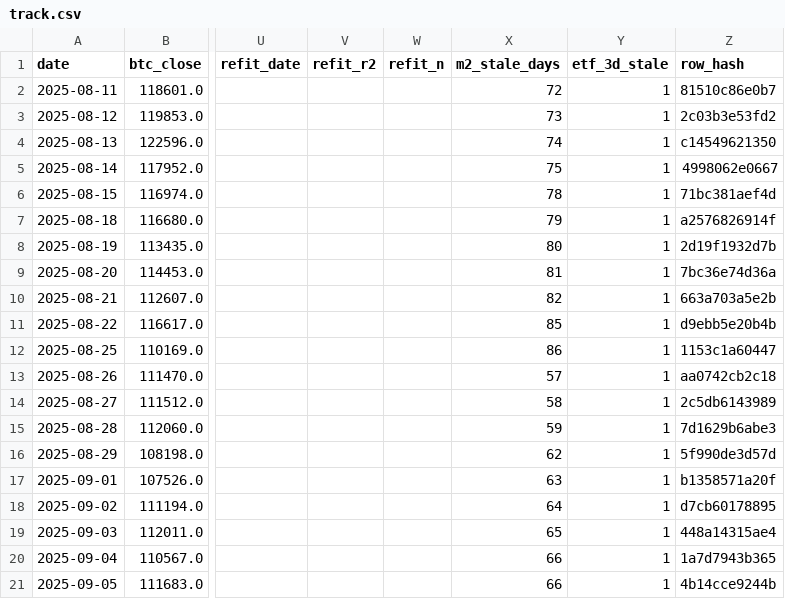
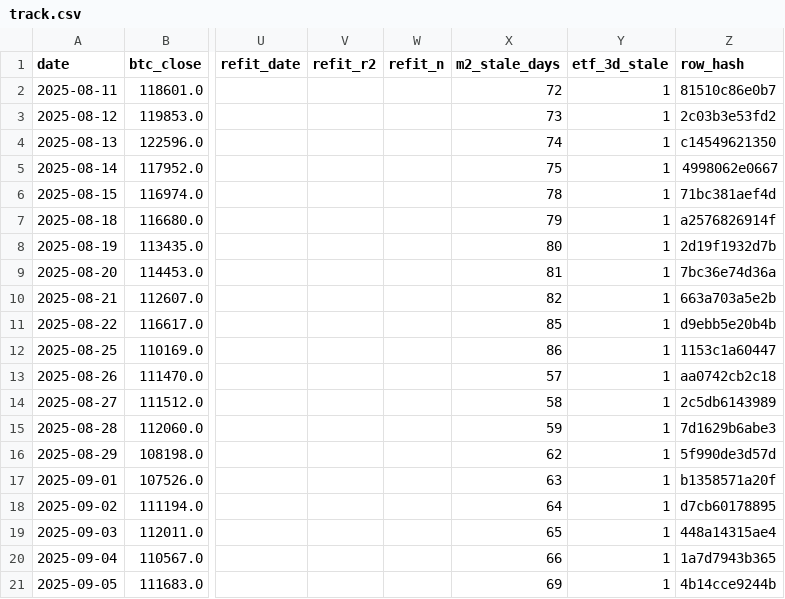
Before and after one commit to matthewprotti/btc_macro_agent_v2.py, a CSV file: track.csv, drawn as a sheet; only a part is shown, gaps mark what is left out; the diff names each change by its address in the sheet, - before the commit and + after, or states it on an @@ line.

```diff
--- a/track.csv
+++ b/track.csv
-X21 (m2_stale_days): 66
+X21 (m2_stale_days): 69
```
Also changed, not shown: data/BTCUSD.csv, 1 other file.
